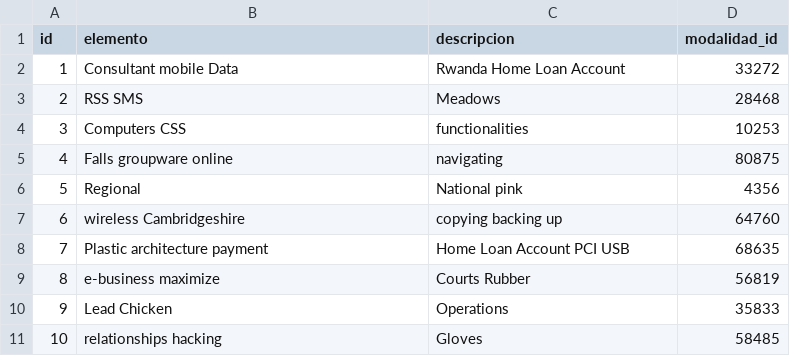
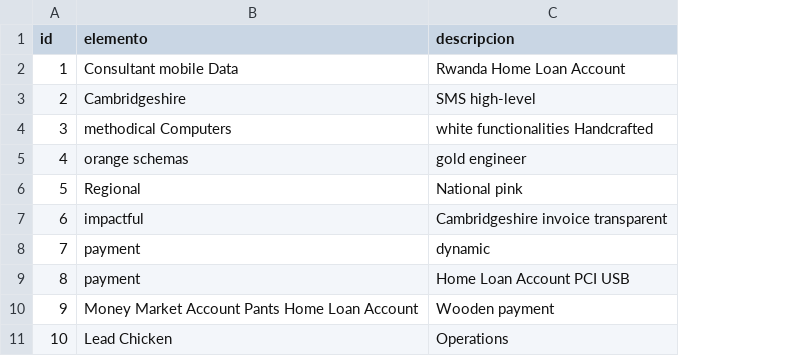
Before and after one commit to adrianizq/ciecyt-itp, a CSV file: src/main/resources/config/liquibase/fake-data/elemento.csv, drawn as a sheet; the diff names each change by its address in the sheet, - before the commit and + after, or states it on an @@ line.

Commit message:
se quitó modalidadId de Elemento

```diff
--- a/src/main/resources/config/liquibase/fake-data/elemento.csv
+++ b/src/main/resources/config/liquibase/fake-data/elemento.csv
-column D (modalidad_id), rows 2-11: 33272 | 28468 | 10253 | 80875 | 4356 | 64760 | 68635 | 56819 | 35833 | 58485
-B3 (elemento): RSS SMS
+B3 (elemento): Cambridgeshire
-C3 (descripcion): Meadows
+C3 (descripcion): SMS high-level
-B4 (elemento): Computers CSS
+B4 (elemento): methodical Computers
-C4 (descripcion): functionalities
+C4 (descripcion): white functionalities Handcrafted
-B5 (elemento): Falls groupware online
+B5 (elemento): orange schemas
-C5 (descripcion): navigating
+C5 (descripcion): gold engineer
-B7 (elemento): wireless Cambridgeshire
+B7 (elemento): impactful
-C7 (descripcion): copying backing up
+C7 (descripcion): Cambridgeshire invoice transparent
-B8 (elemento): Plastic architecture payment
+B8 (elemento): payment
-C8 (descripcion): Home Loan Account PCI USB
+C8 (descripcion): dynamic
-B9 (elemento): e-business maximize
+B9 (elemento): payment
-C9 (descripcion): Courts Rubber
+C9 (descripcion): Home Loan Account PCI USB
-B10 (elemento): Lead Chicken
+B10 (elemento): Money Market Account Pants Home Loan Account
-C10 (descripcion): Operations
+C10 (descripcion): Wooden payment
-B11 (elemento): relationships hacking
+B11 (elemento): Lead Chicken
-C11 (descripcion): Gloves
+C11 (descripcion): Operations
```
Also changed, not shown: 9 other files.
